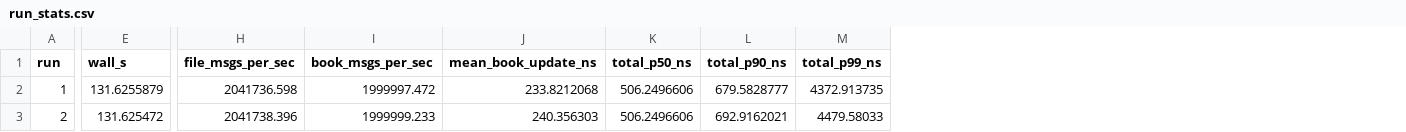
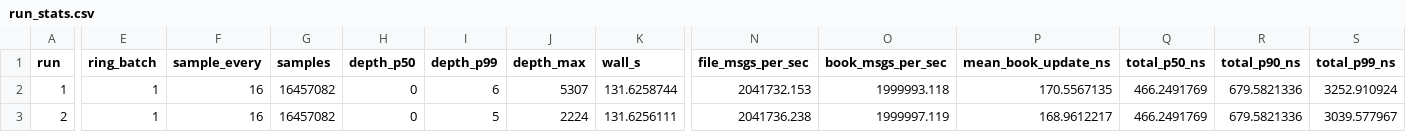
Before and after one commit to Tharun-Maheswararao/itch_feed_handler, a CSV file: results/linux/paced_2M/run_stats.csv, drawn as a sheet; only a part is shown, gaps mark what is left out; addresses are those after the commit; the diff covers the shown part only; the diff names each change by its address in the sheet, - before the commit and + after, or states it on an @@ line.

```diff
--- a/results/linux/paced_2M/run_stats.csv
+++ b/results/linux/paced_2M/run_stats.csv
+column E (ring_batch), rows 2-3: 1 | 1
+column F (sample_every), rows 2-3: 16 | 16
+column G (samples), rows 2-3: 16457082 | 16457082
+column H (depth_p50), rows 2-3: 0 | 0
+column I (depth_p99), rows 2-3: 6 | 5
+column J (depth_max), rows 2-3: 5307 | 2224
-K2 (wall_s): 131.6255879
+K2 (wall_s): 131.6258744
-N2 (file_msgs_per_sec): 2041736.598
+N2 (file_msgs_per_sec): 2041732.153
-O2 (book_msgs_per_sec): 1999997.472
+O2 (book_msgs_per_sec): 1999993.118
-P2 (mean_book_update_ns): 233.8212068
+P2 (mean_book_update_ns): 170.5567135
-Q2:Q3 (total_p50_ns): 506.2496606
+Q2:Q3 (total_p50_ns): 466.2491769
-R2 (total_p90_ns): 679.5828777
+R2 (total_p90_ns): 679.5821336
-S2 (total_p99_ns): 4372.913735
+S2 (total_p99_ns): 3252.910924
-K3 (wall_s): 131.625472
+K3 (wall_s): 131.6256111
-N3 (file_msgs_per_sec): 2041738.396
+N3 (file_msgs_per_sec): 2041736.238
-O3 (book_msgs_per_sec): 1999999.233
+O3 (book_msgs_per_sec): 1999997.119
-P3 (mean_book_update_ns): 240.356303
+P3 (mean_book_update_ns): 168.9612217
-R3 (total_p90_ns): 692.9162021
+R3 (total_p90_ns): 679.5821336
-S3 (total_p99_ns): 4479.58033
+S3 (total_p99_ns): 3039.577967
```
Also changed, not shown: 108 edited cells elsewhere in this file, results/linux/paced_2M_view/run_stats.csv, results/linux/unpaced/run_stats.csv, 18 other files.
